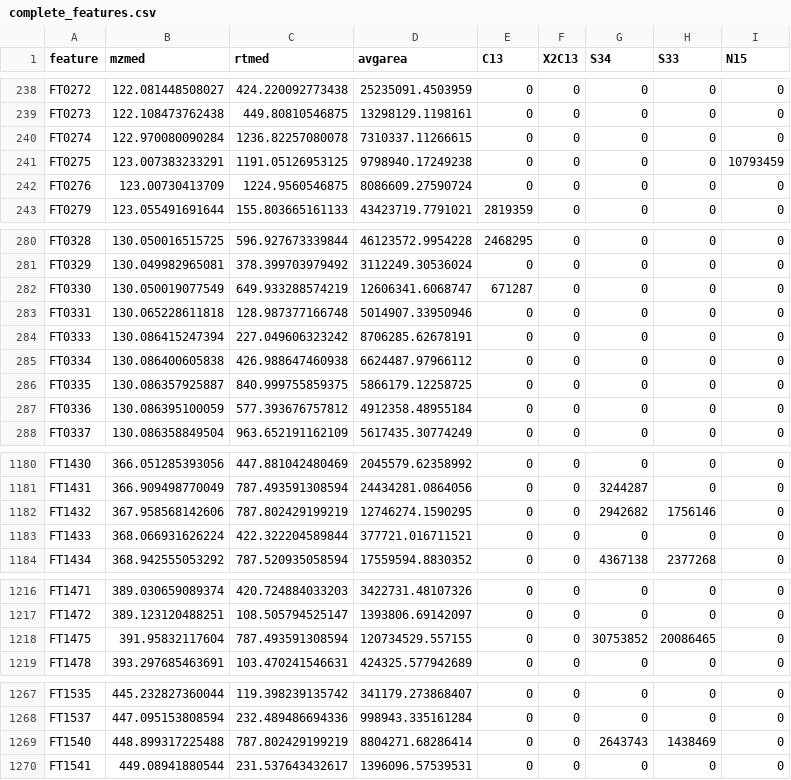
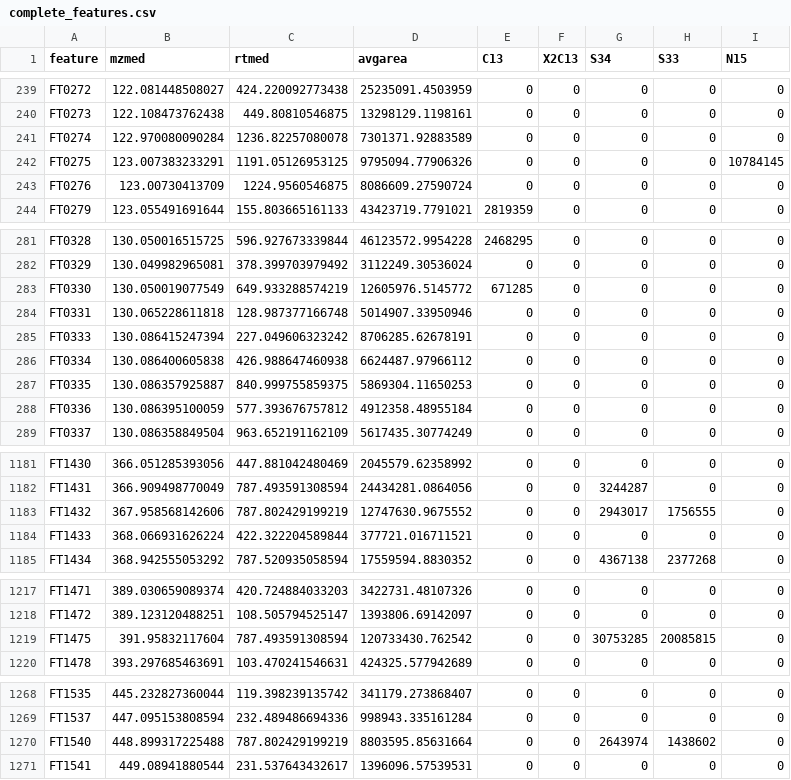
Before and after one commit to wkumler/FalkorFactor, a CSV file: XCMS/pos_pretty/complete_features.csv, drawn as a sheet; only a part is shown, gaps mark what is left out; addresses are those after the commit; the diff covers the shown part only; the diff names each change by its address in the sheet, - before the commit and + after, or states it on an @@ line.

```diff
--- a/XCMS/pos_pretty/complete_features.csv
+++ b/XCMS/pos_pretty/complete_features.csv
-D241 (avgarea): 7310337.11266615
+D241 (avgarea): 7301371.92883589
-D242 (avgarea): 9798940.17249238
+D242 (avgarea): 9795094.77906326
-I242 (N15): 10793459
+I242 (N15): 10784145
-D283 (avgarea): 12606341.6068747
+D283 (avgarea): 12605976.5145772
-E283 (C13): 671287
+E283 (C13): 671285
-D287 (avgarea): 5866179.12258725
+D287 (avgarea): 5869304.11650253
-D1183 (avgarea): 12746274.1590295
+D1183 (avgarea): 12747630.9675552
-G1183 (S34): 2942682
+G1183 (S34): 2943017
-H1183 (S33): 1756146
+H1183 (S33): 1756555
-D1219 (avgarea): 120734529.557155
+D1219 (avgarea): 120733430.762542
-G1219 (S34): 30753852
+G1219 (S34): 30753285
-H1219 (S33): 20086465
+H1219 (S33): 20085815
-D1270 (avgarea): 8804271.68286414
+D1270 (avgarea): 8803595.85631664
-G1270 (S34): 2643743
+G1270 (S34): 2643974
-H1270 (S33): 1438469
+H1270 (S33): 1438602
```
Also changed, not shown: 1 added row and 71 edited cells elsewhere in this file, XCMS/pos_pretty/addiso_features.csv, 5 other files.
